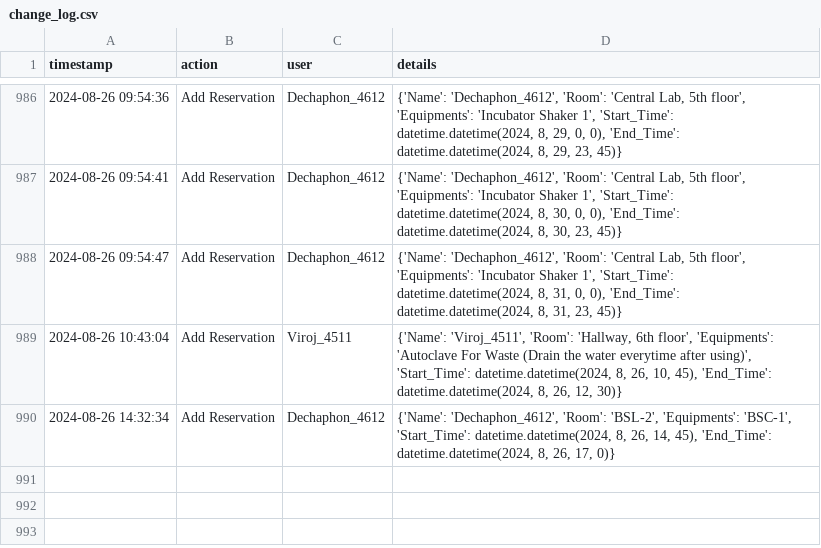
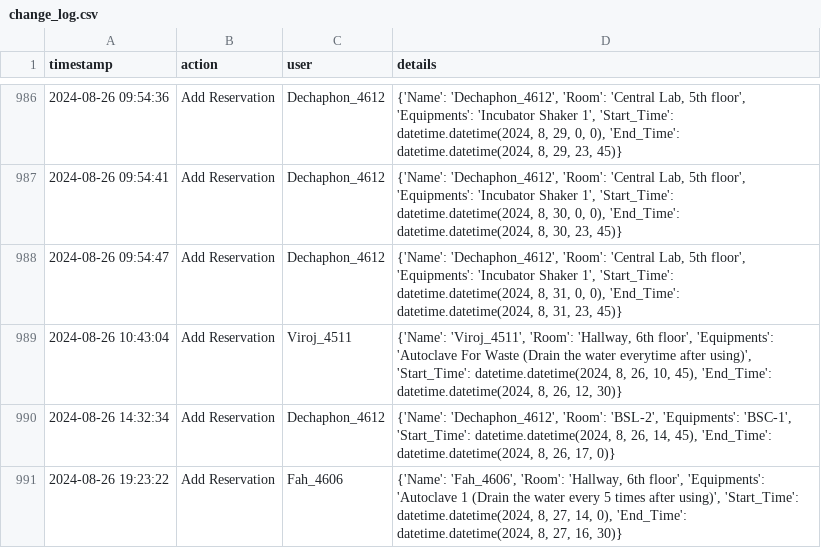
Before and after one commit to dhruv0767/Lab-Equipments_Reservation, a CSV file: change_log.csv, drawn as a sheet; only a part is shown, gaps mark what is left out; the diff names each change by its address in the sheet, - before the commit and + after, or states it on an @@ line.

Commit message:
Update change_log.csv

```diff
--- a/change_log.csv
+++ b/change_log.csv
+row 991: 2024-08-26 19:23:22 | Add Reservation | Fah_4606 | {'Name': 'Fah_4606', 'Room': 'Hallway, 6th floor', 'Equipments': 'Autoclave 1 (Drain the water every 5 times after using)', 'Start_Time': datetime.datetime(2024, 8, 27, 14, 0), 'End_Time': datetime.datetime(2024, 8, 27, 16, 30)}
```
